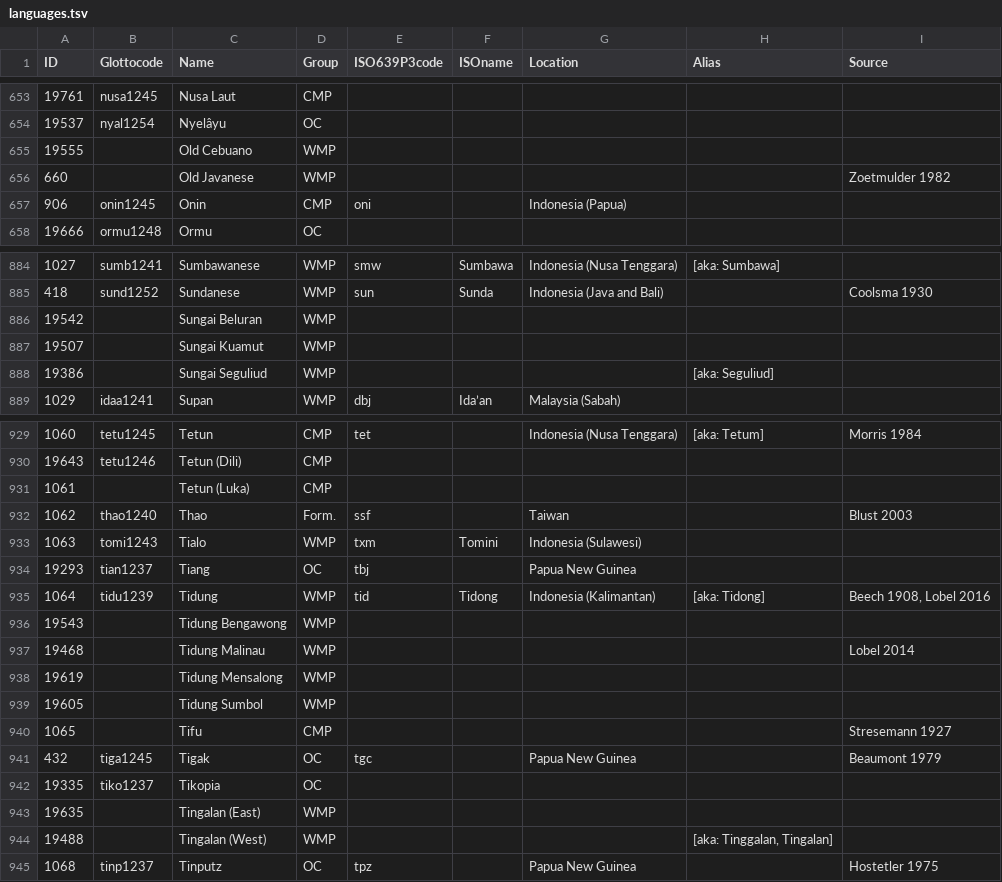
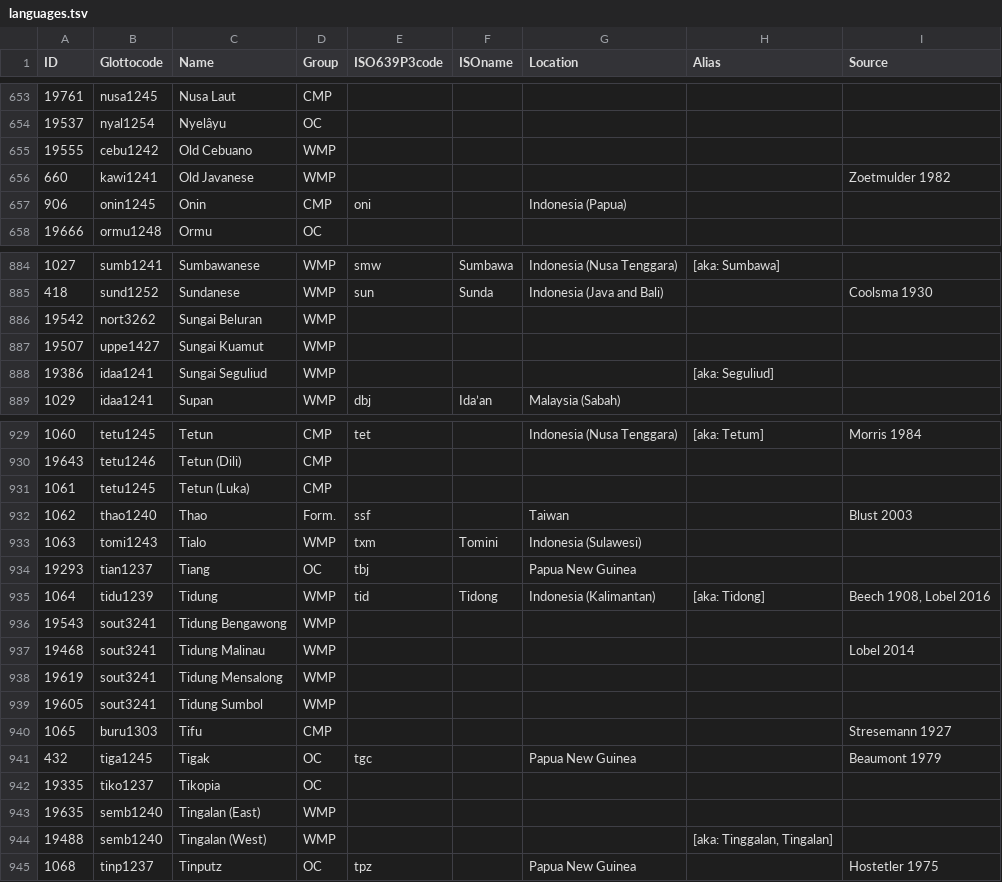
Before and after one commit to lexibank/acd, a TSV file: etc/languages.tsv, drawn as a sheet; only a part is shown, gaps mark what is left out; the diff covers the shown part only.

```diff
--- a/etc/languages.tsv
+++ b/etc/languages.tsv
@@ -655,3 +655,3 @@ ID	Glottocode	Name	Group	ISO639P3code	ISOname	Location	Alias	Source
-19555		Old Cebuano	WMP					
-660		Old Javanese	WMP					Zoetmulder 1982
+19555	cebu1242	Old Cebuano	WMP					
+660	kawi1241	Old Javanese	WMP					Zoetmulder 1982
 906	onin1245	Onin	CMP	oni		Indonesia (Papua)		
@@ -885,5 +885,5 @@ ID	Glottocode	Name	Group	ISO639P3code	ISOname	Location	Alias	Source
 418	sund1252	Sundanese	WMP	sun	Sunda	Indonesia (Java and Bali)		Coolsma 1930
-19542		Sungai Beluran	WMP					
-19507		Sungai Kuamut	WMP					
-19386		Sungai Seguliud	WMP				[aka: Seguliud]	
+19542	nort3262	Sungai Beluran	WMP					
+19507	uppe1427	Sungai Kuamut	WMP					
+19386	idaa1241	Sungai Seguliud	WMP				[aka: Seguliud]	
 1029	idaa1241	Supan	WMP	dbj	Ida’an	Malaysia (Sabah)		
@@ -931,2 +931,2 @@ ID	Glottocode	Name	Group	ISO639P3code	ISOname	Location	Alias	Source
-1061		Tetun (Luka)	CMP					
+1061	tetu1245	Tetun (Luka)	CMP					
 1062	thao1240	Thao	Form.	ssf		Taiwan		Blust 2003
@@ -935,11 +935,11 @@ ID	Glottocode	Name	Group	ISO639P3code	ISOname	Location	Alias	Source
 1064	tidu1239	Tidung	WMP	tid	Tidong	Indonesia (Kalimantan)	[aka: Tidong]	Beech 1908, Lobel 2016
-19543		Tidung Bengawong	WMP					
-19468		Tidung Malinau	WMP					Lobel 2014
-19619		Tidung Mensalong	WMP					
-19605		Tidung Sumbol	WMP					
-1065		Tifu	CMP					Stresemann 1927
+19543	sout3241	Tidung Bengawong	WMP					
+19468	sout3241	Tidung Malinau	WMP					Lobel 2014
+19619	sout3241	Tidung Mensalong	WMP					
+19605	sout3241	Tidung Sumbol	WMP					
+1065	buru1303	Tifu	CMP					Stresemann 1927
 432	tiga1245	Tigak	OC	tgc		Papua New Guinea		Beaumont 1979
 19335	tiko1237	Tikopia	OC					
-19635		Tingalan (East)	WMP					
-19488		Tingalan (West)	WMP				[aka: Tinggalan, Tingalan]	
+19635	semb1240	Tingalan (East)	WMP					
+19488	semb1240	Tingalan (West)	WMP				[aka: Tinggalan, Tingalan]	
 1068	tinp1237	Tinputz	OC	tpz		Papua New Guinea		Hostetler 1975
```
Also changed, not shown: 53 edited cells elsewhere in this file.
